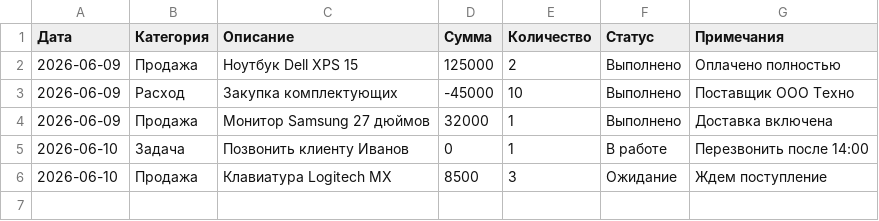
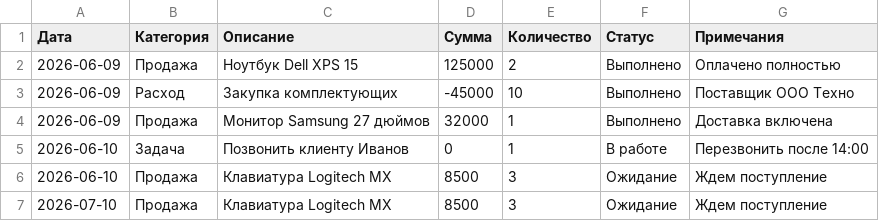
Before and after one commit to burkovpavel094-jpg/KIMChenIlim, a CSV file: данные.csv, drawn as a sheet; the diff names each change by its address in the sheet, - before the commit and + after, or states it on an @@ line.

Commit message:
Update данные.csv

```diff
--- a/данные.csv
+++ b/данные.csv
+row 7: 2026-07-10 | Продажа | Клавиатура Logitech MX | 8500 | 3 | Ожидание | Ждем поступление
```
